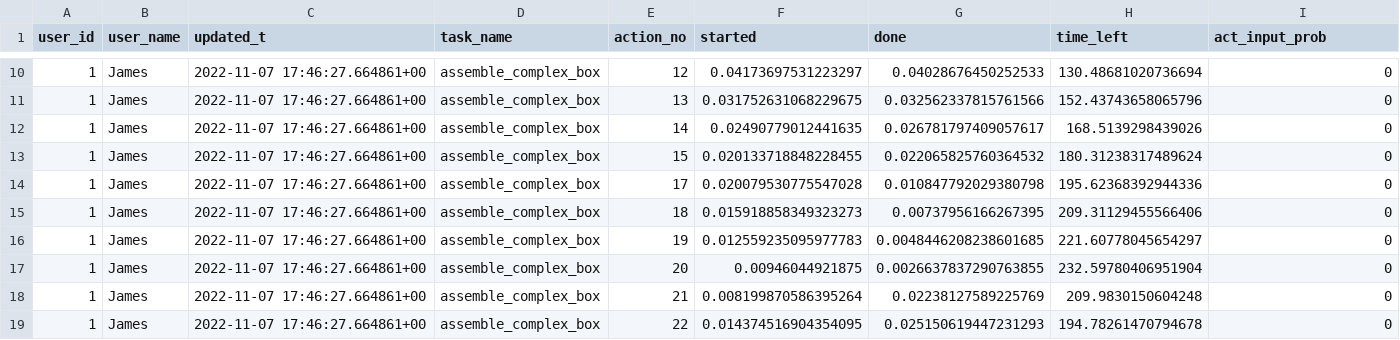
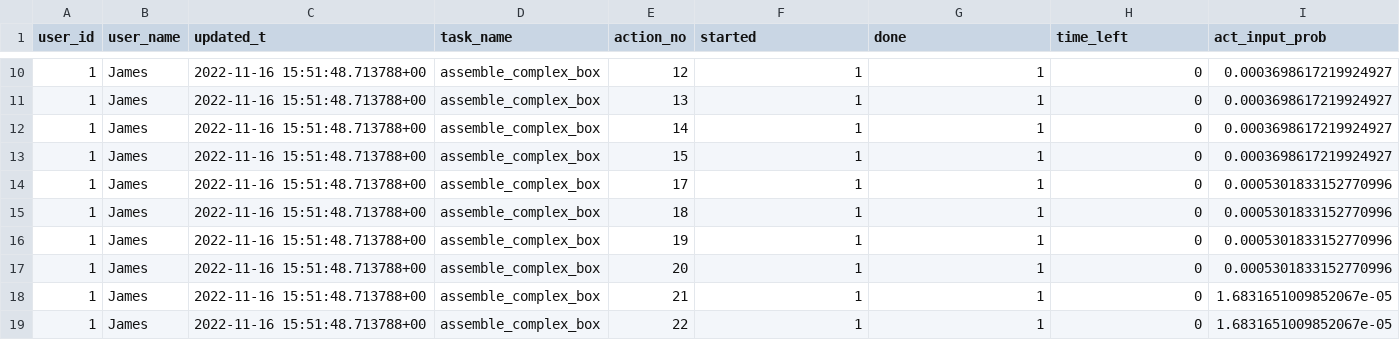
Before and after one commit to inte-R-action/multimodal_human_robot_collaboration, a CSV file: sam_nodes/scripts/postgresql/dump/future_action_predictions.csv, drawn as a sheet; only a part is shown, gaps mark what is left out; the diff covers the shown part only.

```diff
--- a/sam_nodes/scripts/postgresql/dump/future_action_predictions.csv
+++ b/sam_nodes/scripts/postgresql/dump/future_action_predictions.csv
@@ -10,10 +10,10 @@ user_id,user_name,updated_t,task_name,action_no,started,done,time_left,act_input
-1,James,2022-11-07 17:46:27.664861+00,assemble_complex_box,12,0.04173697531223297,0.04028676450252533,130.48681020736694,0
-1,James,2022-11-07 17:46:27.664861+00,assemble_complex_box,13,0.031752631068229675,0.032562337815761566,152.43743658065796,0
-1,James,2022-11-07 17:46:27.664861+00,assemble_complex_box,14,0.02490779012441635,0.026781797409057617,168.5139298439026,0
-1,James,2022-11-07 17:46:27.664861+00,assemble_complex_box,15,0.020133718848228455,0.022065825760364532,180.31238317489624,0
-1,James,2022-11-07 17:46:27.664861+00,assemble_complex_box,17,0.020079530775547028,0.010847792029380798,195.62368392944336,0
-1,James,2022-11-07 17:46:27.664861+00,assemble_complex_box,18,0.015918858349323273,0.00737956166267395,209.31129455566406,0
-1,James,2022-11-07 17:46:27.664861+00,assemble_complex_box,19,0.012559235095977783,0.0048446208238601685,221.60778045654297,0
-1,James,2022-11-07 17:46:27.664861+00,assemble_complex_box,20,0.00946044921875,0.0026637837290763855,232.59780406951904,0
-1,James,2022-11-07 17:46:27.664861+00,assemble_complex_box,21,0.008199870586395264,0.02238127589225769,209.9830150604248,0
-1,James,2022-11-07 17:46:27.664861+00,assemble_complex_box,22,0.014374516904354095,0.025150619447231293,194.78261470794678,0
+1,James,2022-11-16 15:51:48.713788+00,assemble_complex_box,12,1,1,0,0.0003698617219924927
+1,James,2022-11-16 15:51:48.713788+00,assemble_complex_box,13,1,1,0,0.0003698617219924927
+1,James,2022-11-16 15:51:48.713788+00,assemble_complex_box,14,1,1,0,0.0003698617219924927
+1,James,2022-11-16 15:51:48.713788+00,assemble_complex_box,15,1,1,0,0.0003698617219924927
+1,James,2022-11-16 15:51:48.713788+00,assemble_complex_box,17,1,1,0,0.0005301833152770996
+1,James,2022-11-16 15:51:48.713788+00,assemble_complex_box,18,1,1,0,0.0005301833152770996
+1,James,2022-11-16 15:51:48.713788+00,assemble_complex_box,19,1,1,0,0.0005301833152770996
+1,James,2022-11-16 15:51:48.713788+00,assemble_complex_box,20,1,1,0,0.0005301833152770996
+1,James,2022-11-16 15:51:48.713788+00,assemble_complex_box,21,1,1,0,1.6831651009852067e-05
+1,James,2022-11-16 15:51:48.713788+00,assemble_complex_box,22,1,1,0,1.6831651009852067e-05
```
Also changed, not shown: 56 edited cells elsewhere in this file, sam_nodes/scripts/postgresql/actions.csv, sam_nodes/scripts/postgresql/dump/actions.csv, 23 other files.
